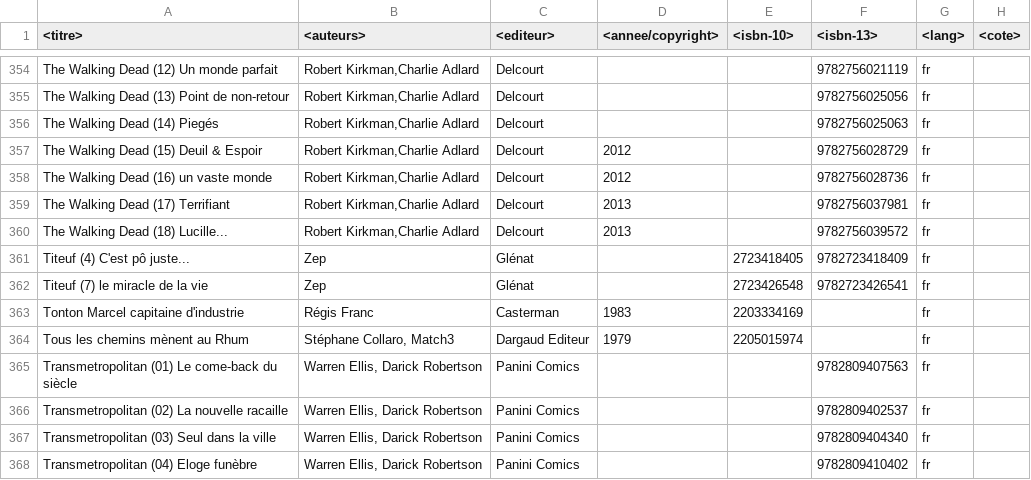
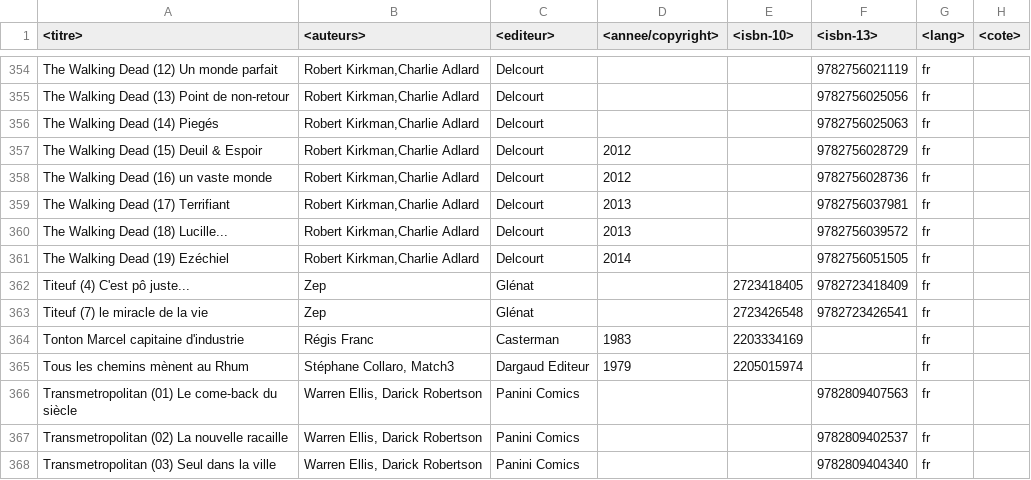
Before and after one commit to yoannsculo/collec, a CSV file: list.csv, drawn as a sheet; only a part is shown, gaps mark what is left out; the shorter side is filled out with more unchanged rows.

Commit message:
ajout d'une BD

```diff
--- a/list.csv
+++ b/list.csv
@@ -360,2 +360,3 @@ The Walking Dead (17) Terrifiant|Robert Kirkman,Charlie Adlard|Delcourt|2013||97
 The Walking Dead (18) Lucille...|Robert Kirkman,Charlie Adlard|Delcourt|2013||9782756039572|fr|
+The Walking Dead (19) Ezéchiel|Robert Kirkman,Charlie Adlard|Delcourt|2014||9782756051505|fr|
 Titeuf (4) C'est pô juste...|Zep|Glénat||2723418405|9782723418409|fr|
```
